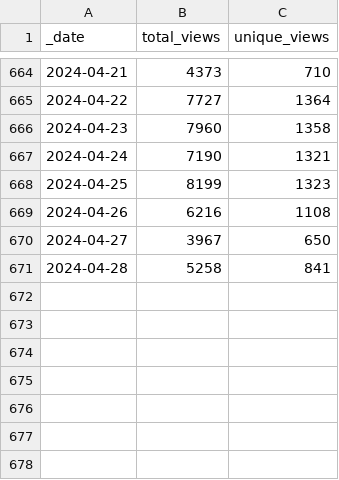
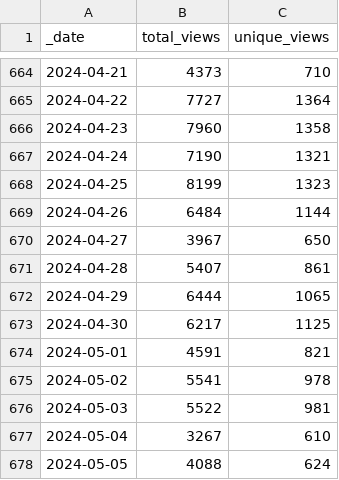
Before and after one commit to svekars/test-stats, a CSV file: traffic/views.csv, drawn as a sheet; only a part is shown, gaps mark what is left out.

```diff
--- a/traffic/views.csv
+++ b/traffic/views.csv
@@ -668,4 +668,11 @@ _date,total_views,unique_views
 2024-04-25,8199,1323
-2024-04-26,6216,1108
+2024-04-26,6484,1144
 2024-04-27,3967,650
-2024-04-28,5258,841
+2024-04-28,5407,861
+2024-04-29,6444,1065
+2024-04-30,6217,1125
+2024-05-01,4591,821
+2024-05-02,5541,978
+2024-05-03,5522,981
+2024-05-04,3267,610
+2024-05-05,4088,624
```
Also changed, not shown: traffic/clones.csv, 1 other file.
